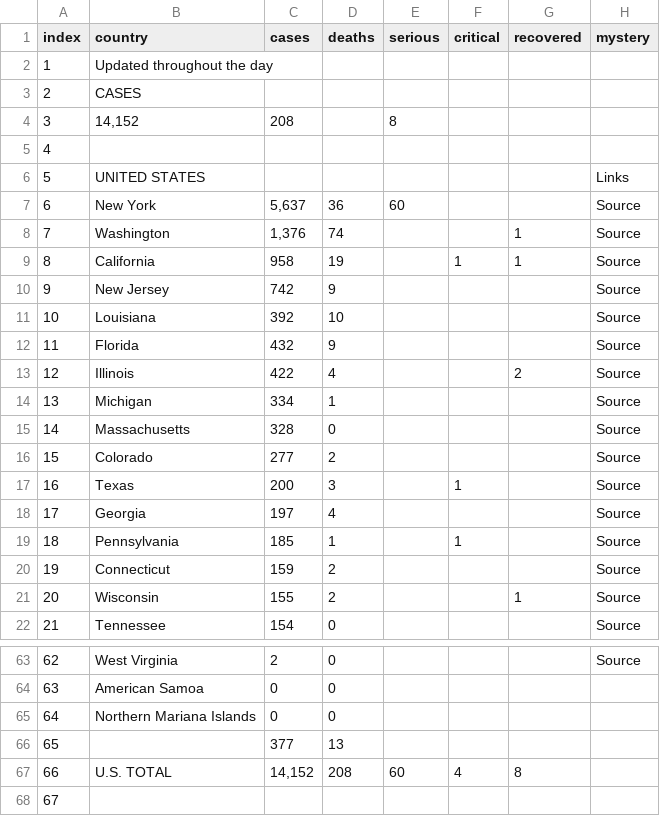
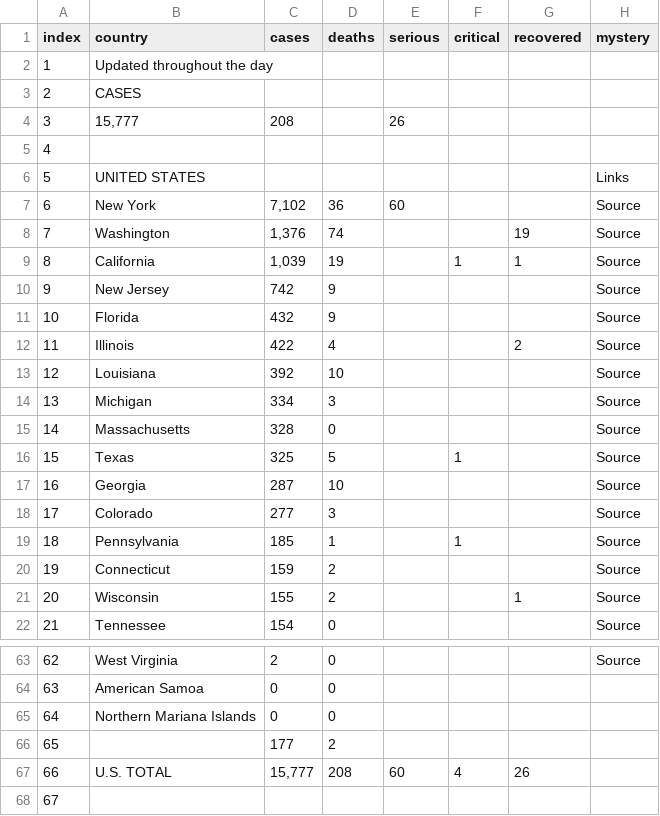
Before and after one commit to trycrmr/covid-data-batch-server, a CSV file: tmp/data_USA.csv, drawn as a sheet; only a part is shown, gaps mark what is left out; the diff covers the shown part only.

```diff
--- a/tmp/data_USA.csv
+++ b/tmp/data_USA.csv
@@ -3,17 +3,17 @@
 "2","CASES","","","","","","",""
-"3","14,152","208","","8","","","",""
+"3","15,777","208","","26","","","",""
 "4","","","","","","","",""
 "5","UNITED STATES","","","","","","Links",""
-"6","New York","5,637","36","60","","","Source",""
-"7","Washington","1,376","74","","","1","Source",""
-"8","California","958","19","","1","1","Source",""
+"6","New York","7,102","36","60","","","Source",""
+"7","Washington","1,376","74","","","19","Source",""
+"8","California","1,039","19","","1","1","Source",""
 "9","New Jersey","742","9","","","","Source",""
-"10","Louisiana","392","10","","","","Source",""
-"11","Florida","432","9","","","","Source",""
-"12","Illinois","422","4","","","2","Source",""
-"13","Michigan","334","1","","","","Source",""
+"10","Florida","432","9","","","","Source",""
+"11","Illinois","422","4","","","2","Source",""
+"12","Louisiana","392","10","","","","Source",""
+"13","Michigan","334","3","","","","Source",""
 "14","Massachusetts","328","0","","","","Source",""
-"15","Colorado","277","2","","","","Source",""
-"16","Texas","200","3","","1","","Source",""
-"17","Georgia","197","4","","","","Source",""
+"15","Texas","325","5","","1","","Source",""
+"16","Georgia","287","10","","","","Source",""
+"17","Colorado","277","3","","","","Source",""
 "18","Pennsylvania","185","1","","1","","Source",""
@@ -65,4 +65,4 @@
 "64","Northern Mariana Islands","0","0","","","","",""
-"65","","377","13","","","","",""
-"66","U.S. TOTAL","14,152","208","60","4","8","",""
+"65","","177","2","","","","",""
+"66","U.S. TOTAL","15,777","208","60","4","26","",""
 "67","","","","","","","",""
```
Also changed, not shown: 49 edited cells elsewhere in this file, tmp/data_Australia.csv, tmp/data_Global.csv, 15 other files.
